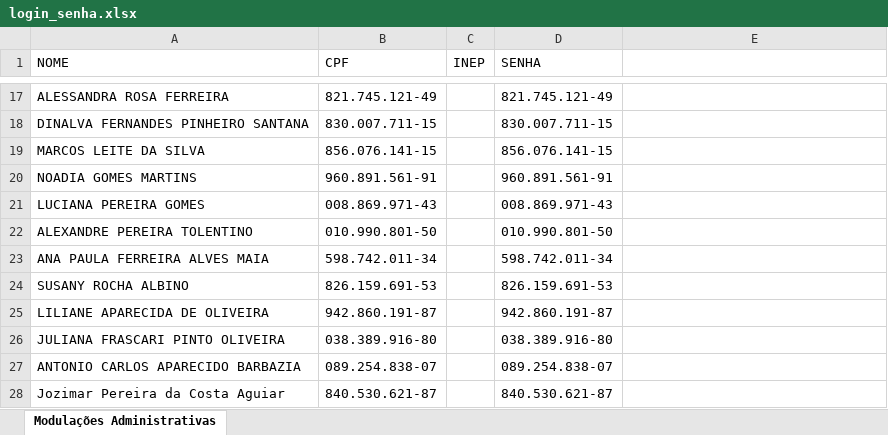
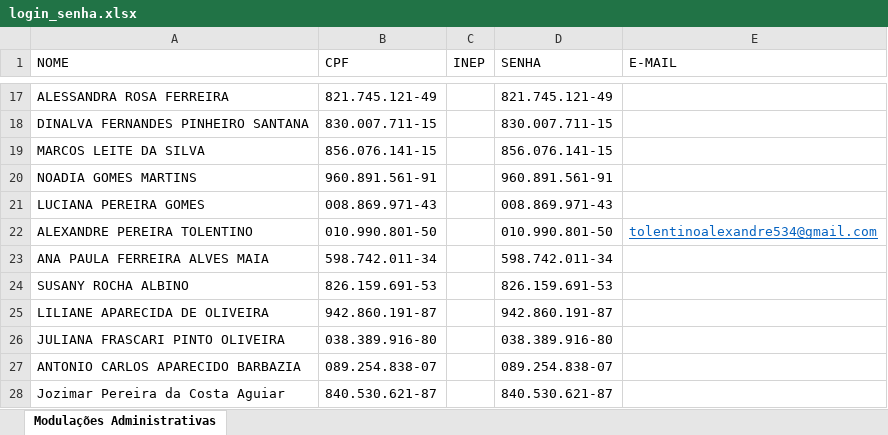
Before and after one commit to Alexanndre85DF/painel-primeiro-bimestre, an Excel workbook: login_senha.xlsx, sheet Modulações Administrativas, drawn as a sheet; only a part is shown, gaps mark what is left out; values as stored, in another font and other column widths than the file's, no borders; the diff names each change by its address in the sheet, - before the commit and + after, or states it on an @@ line.

```diff
--- a/login_senha.xlsx (sheet Modulações Administrativas)
+++ b/login_senha.xlsx (sheet Modulações Administrativas)
-E1: (empty)
+E1: E-MAIL
-E22 (E-MAIL): (empty)
+E22 (E-MAIL): tolentinoalexandre534@gmail.com
```
Also changed, not shown: 1 other file.
